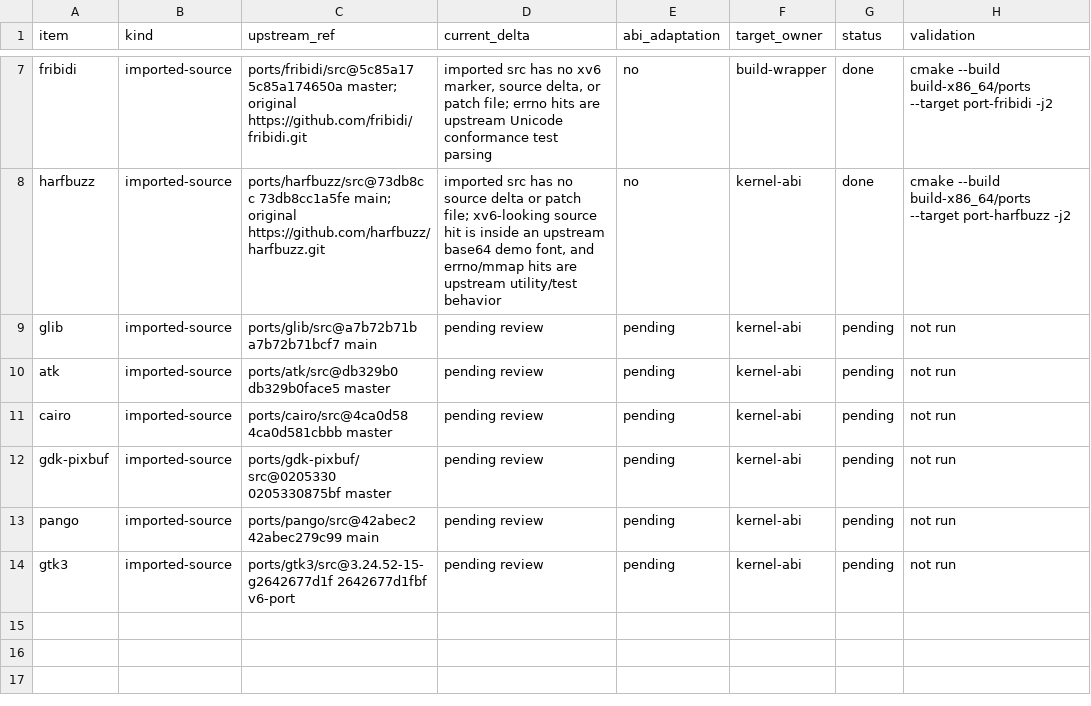
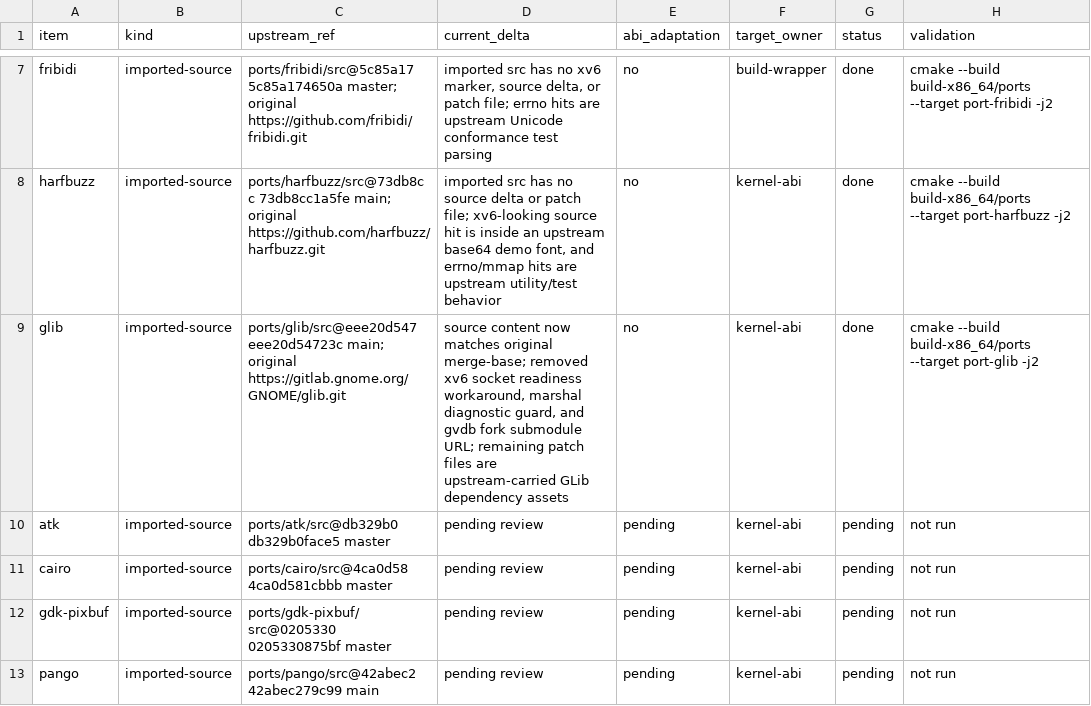
Before and after one commit to ElectronSpark/v6-vibe-set, a TSV file: docs/linux-userland-depatch-phase2.tsv, drawn as a sheet; only a part is shown, gaps mark what is left out; the shorter side is filled out with more unchanged rows.

Commit message:
Validate glib depatch status

```diff
--- a/docs/linux-userland-depatch-phase2.tsv
+++ b/docs/linux-userland-depatch-phase2.tsv
@@ -8,3 +8,3 @@ fribidi	imported-source	ports/fribidi/src@5c85a17 5c85a174650a master; original
 harfbuzz	imported-source	ports/harfbuzz/src@73db8cc 73db8cc1a5fe main; original https://github.com/harfbuzz/harfbuzz.git	imported src has no source delta or patch file; xv6-looking source hit is inside an upstream base64 demo font, and errno/mmap hits are upstream utility/test behavior	no	kernel-abi	done	cmake --build build-x86_64/ports --target port-harfbuzz -j2
-glib	imported-source	ports/glib/src@a7b72b71b a7b72b71bcf7 main	pending review	pending	kernel-abi	pending	not run
+glib	imported-source	ports/glib/src@eee20d547 eee20d54723c main; original https://gitlab.gnome.org/GNOME/glib.git	source content now matches original merge-base; removed xv6 socket readiness workaround, marshal diagnostic guard, and gvdb fork submodule URL; remaining patch files are upstream-carried GLib dependency assets	no	kernel-abi	done	cmake --build build-x86_64/ports --target port-glib -j2
 atk	imported-source	ports/atk/src@db329b0 db329b0face5 master	pending review	pending	kernel-abi	pending	not run
```
Also changed, not shown: docs/linux-userland-upstream-refs.tsv.
